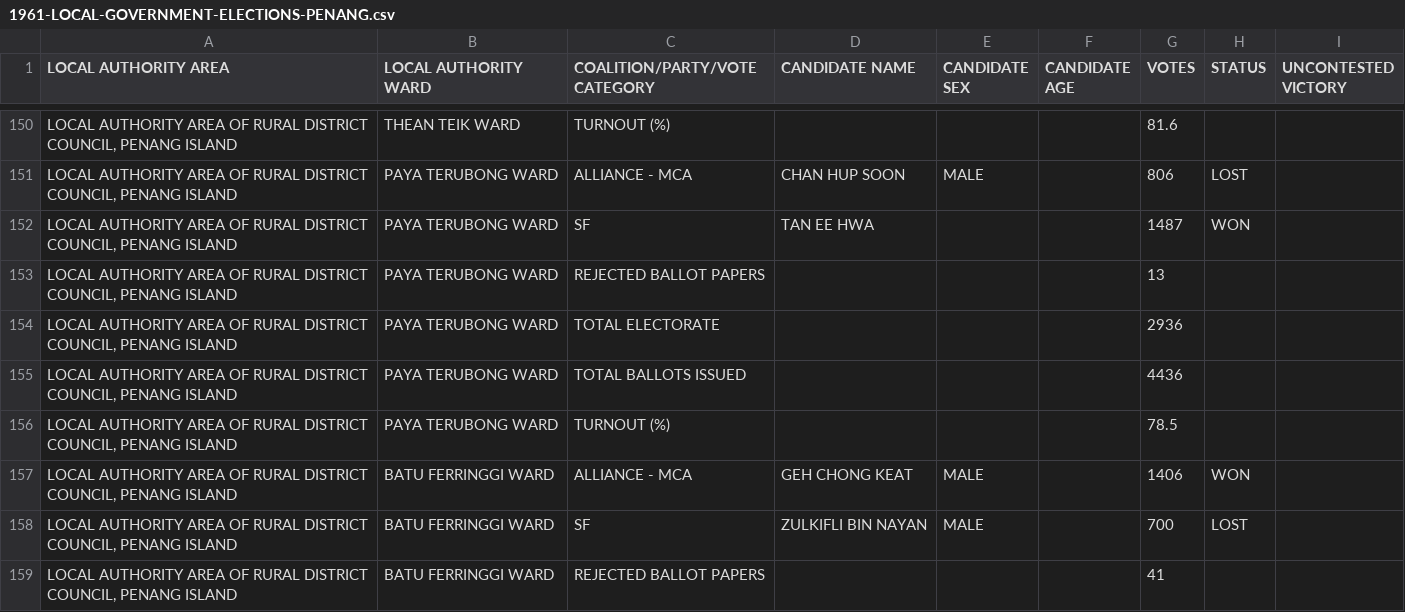
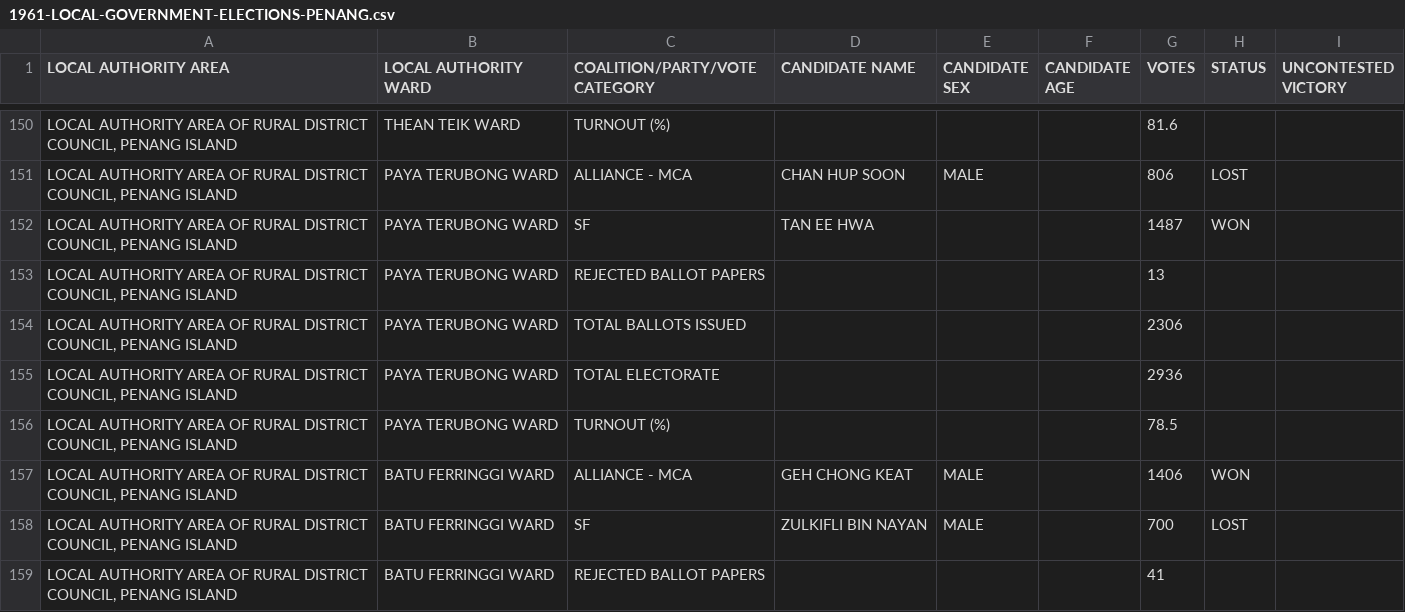
Before and after one commit to TindakMalaysia/LOCAL-GOVERNMENT-ELECTIONS, a CSV file: 1961-MALAYA-LOCAL-GOVERNMENT-ELECTIONS/1961-LOCAL-GOVERNMENT-ELECTIONS-PENANG.csv, drawn as a sheet; only a part is shown, gaps mark what is left out; removed rows and columns are numbered as before the commit, all else as after; the diff names each change by its address in the sheet, - before the commit and + after, or states it on an @@ line.

Commit message:
Update 1961-LOCAL-GOVERNMENT-ELECTIONS-PENANG.csv

```diff
--- a/1961-MALAYA-LOCAL-GOVERNMENT-ELECTIONS/1961-LOCAL-GOVERNMENT-ELECTIONS-PENANG.csv
+++ b/1961-MALAYA-LOCAL-GOVERNMENT-ELECTIONS/1961-LOCAL-GOVERNMENT-ELECTIONS-PENANG.csv
+row 154: LOCAL AUTHORITY AREA OF RURAL DISTRICT COUNCIL, PENANG ISLAND | PAYA TERUBONG WARD | TOTAL BALLOTS ISSUED |  |  |  | 2306
-row 155: LOCAL AUTHORITY AREA OF RURAL DISTRICT COUNCIL, PENANG ISLAND | PAYA TERUBONG WARD | TOTAL BALLOTS ISSUED |  |  |  | 4436
```
